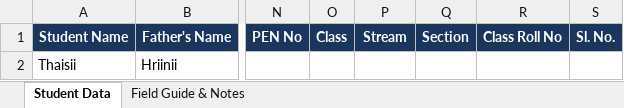
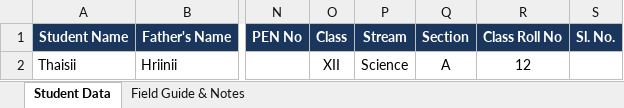
Before and after one commit to onilana/Certificate-app, an Excel workbook: dist/CertificateStudio/_internal/samples/Mount_Everest_Certificates_Template_Blank.xlsx, sheet Student Data, drawn as a sheet; only a part is shown, gaps mark what is left out; values as stored, in another font and other column widths than the file's, no borders; the diff names each change by its address in the sheet, - before the commit and + after, or states it on an @@ line.

```diff
--- a/dist/CertificateStudio/_internal/samples/Mount_Everest_Certificates_Template_Blank.xlsx (sheet Student Data)
+++ b/dist/CertificateStudio/_internal/samples/Mount_Everest_Certificates_Template_Blank.xlsx (sheet Student Data)
-O2 (Class): (empty)
+O2 (Class): XII
-P2 (Stream): (empty)
+P2 (Stream): Science
-Q2 (Section): (empty)
+Q2 (Section): A
-R2 (Class Roll No): (empty)
+R2 (Class Roll No): 12
```
Also changed, not shown: samples/Mount_Everest_Certificates_Template_Blank.xlsx, 35 other files.
